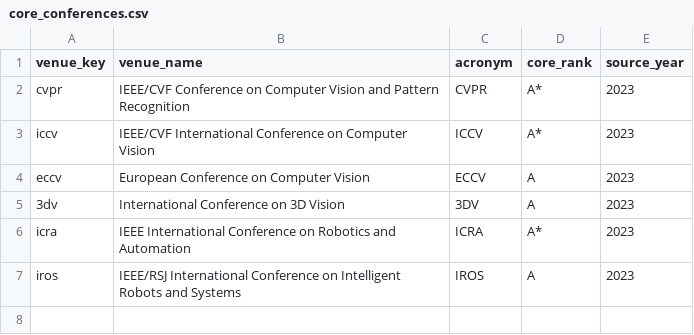
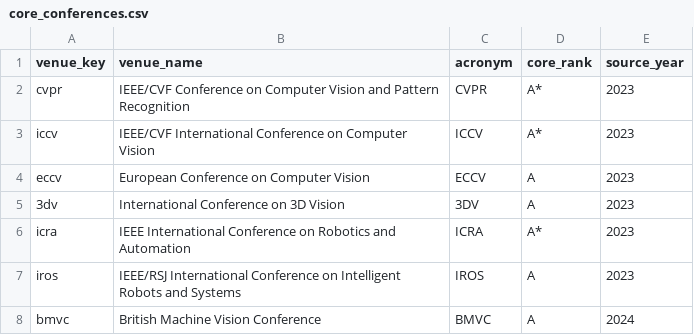
Before and after one commit to kjun627/Localization-Archive, a CSV file: data/reference/core_conferences.csv, drawn as a sheet.

```diff
--- a/data/reference/core_conferences.csv
+++ b/data/reference/core_conferences.csv
@@ -7 +7,2 @@ icra,IEEE International Conference on Robotics and Automation,ICRA,A*,2023
 iros,IEEE/RSJ International Conference on Intelligent Robots and Systems,IROS,A,2023
+bmvc,British Machine Vision Conference,BMVC,A,2024
```
Also changed, not shown: 42 other files.
